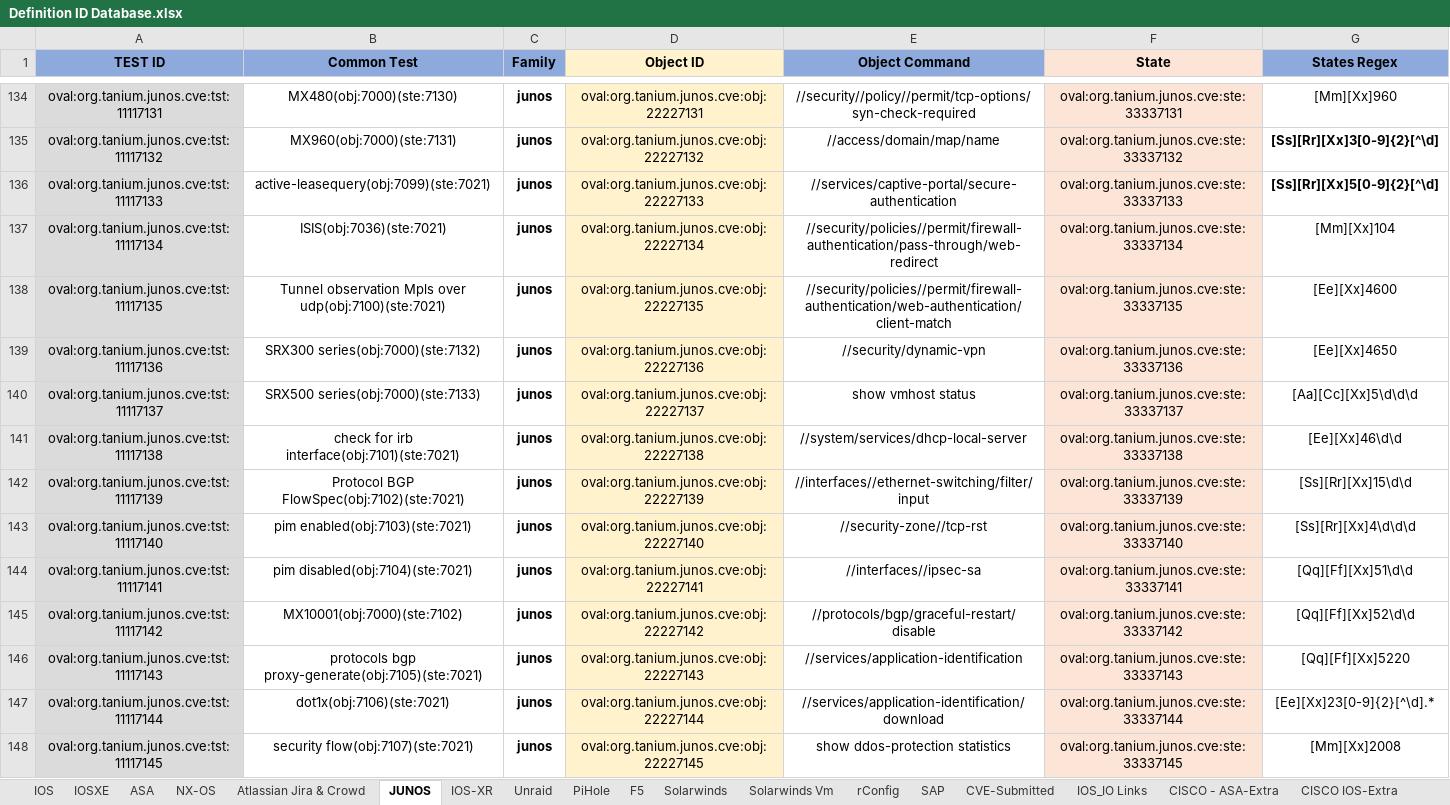
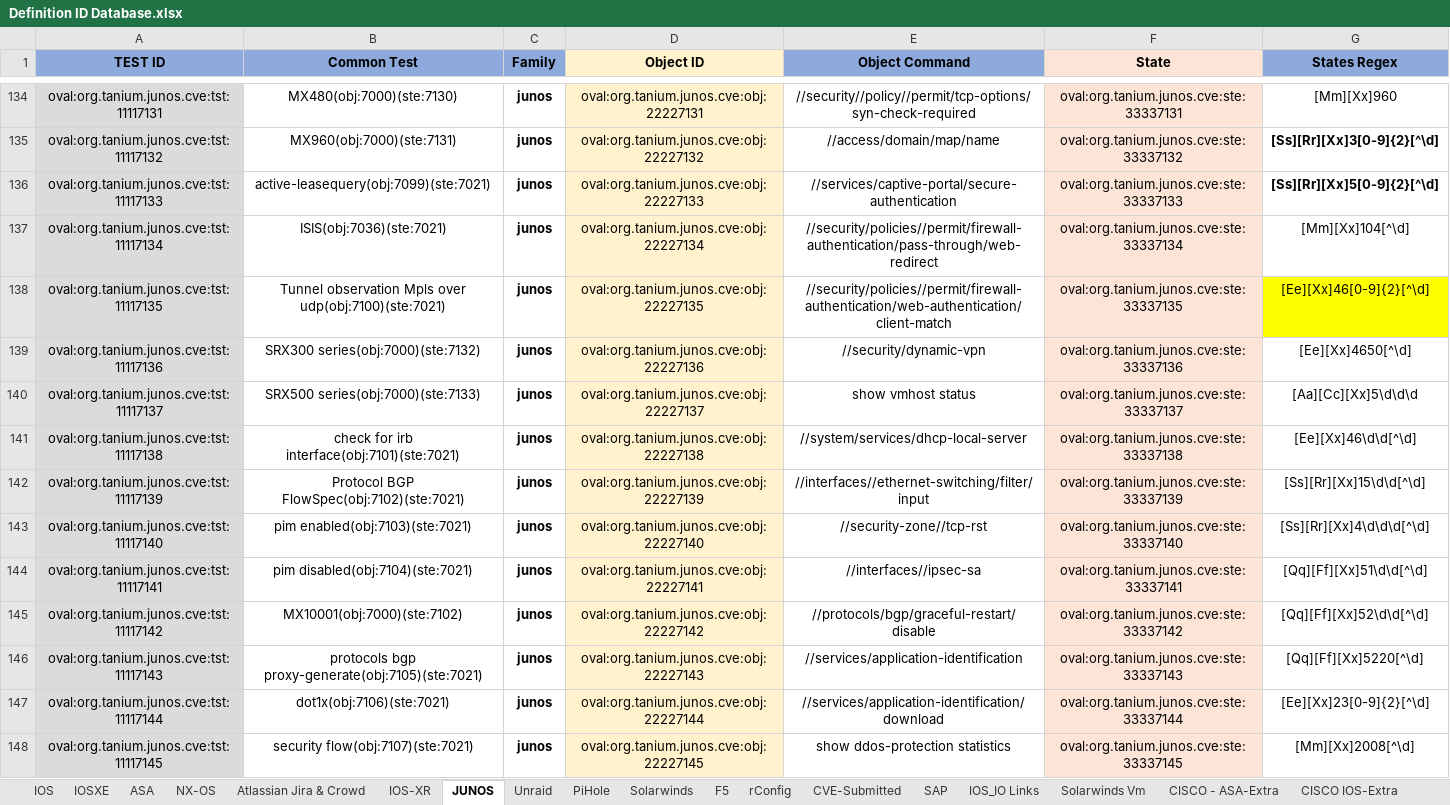
Before and after one commit to s-munukutla/Oval-Product, an Excel workbook: Definition ID Database.xlsx, sheet JUNOS, drawn as a sheet; only a part is shown, gaps mark what is left out; values as stored, in another font and other column widths than the file's, no borders; the diff covers the shown part only; the diff names each change by its address in the sheet, - before the commit and + after, or states it on an @@ line.

```diff
--- a/Definition ID Database.xlsx (sheet JUNOS)
+++ b/Definition ID Database.xlsx (sheet JUNOS)
@@ sheet tab order changed: IOS | IOSXE | ASA | NX-OS | Atlassian Jira & Crowd | IOS-XR | JUNOS | Unraid | PiHole | Solarwinds | F5 | rConfig | CVE-Submitted | SAP | IOS_IO Links | Solarwinds Vm | CISCO - ASA-Extra | CISCO IOS-Extra @@
-G137 (States Regex): [Mm][Xx]104
+G137 (States Regex): [Mm][Xx]104[^\d]
-G138 (States Regex): [Ee][Xx]4600
+G138 (States Regex): [Ee][Xx]46[0-9]{2}[^\d]
-G138 fill: none
+G138 fill: #FFFF00
-G139 (States Regex): [Ee][Xx]4650
+G139 (States Regex): [Ee][Xx]4650[^\d]
-G141 (States Regex): [Ee][Xx]46\d\d
+G141 (States Regex): [Ee][Xx]46\d\d[^\d]
-G142 (States Regex): [Ss][Rr][Xx]15\d\d
+G142 (States Regex): [Ss][Rr][Xx]15\d\d[^\d]
-G143 (States Regex): [Ss][Rr][Xx]4\d\d\d
+G143 (States Regex): [Ss][Rr][Xx]4\d\d\d[^\d]
-G144 (States Regex): [Qq][Ff][Xx]51\d\d
+G144 (States Regex): [Qq][Ff][Xx]51\d\d[^\d]
-G145 (States Regex): [Qq][Ff][Xx]52\d\d
+G145 (States Regex): [Qq][Ff][Xx]52\d\d[^\d]
-G146 (States Regex): [Qq][Ff][Xx]5220
+G146 (States Regex): [Qq][Ff][Xx]5220[^\d]
-G147 (States Regex): [Ee][Xx]23[0-9]{2}[^\d].*
+G147 (States Regex): [Ee][Xx]23[0-9]{2}[^\d]
-G148 (States Regex): [Mm][Xx]2008
+G148 (States Regex): [Mm][Xx]2008[^\d]
```
Also changed, not shown: 116 added rows, 1 removed row, 204 edited cells and cell formats elsewhere in this sheet, 4 other files.
